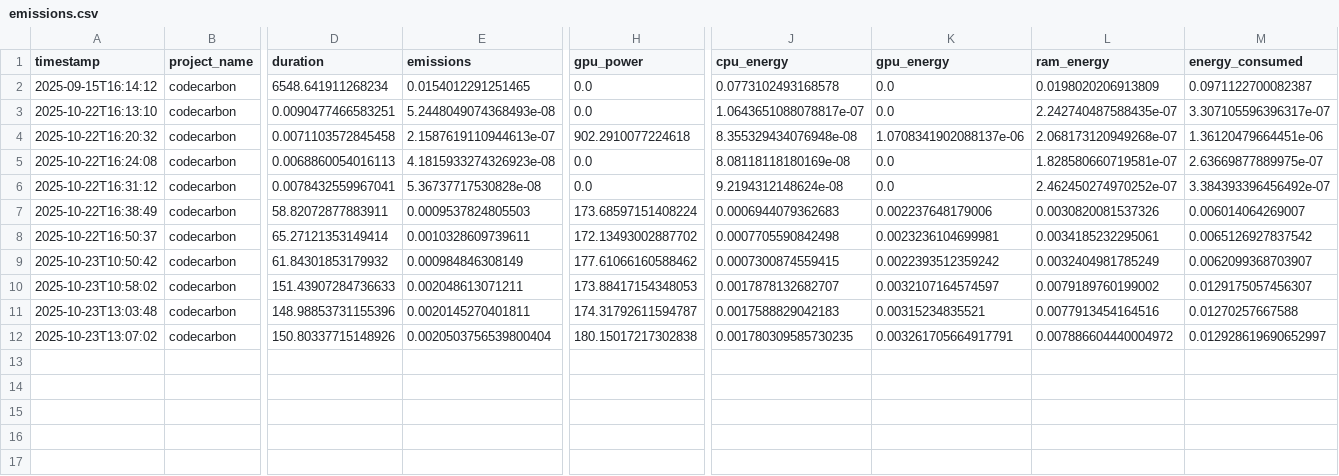
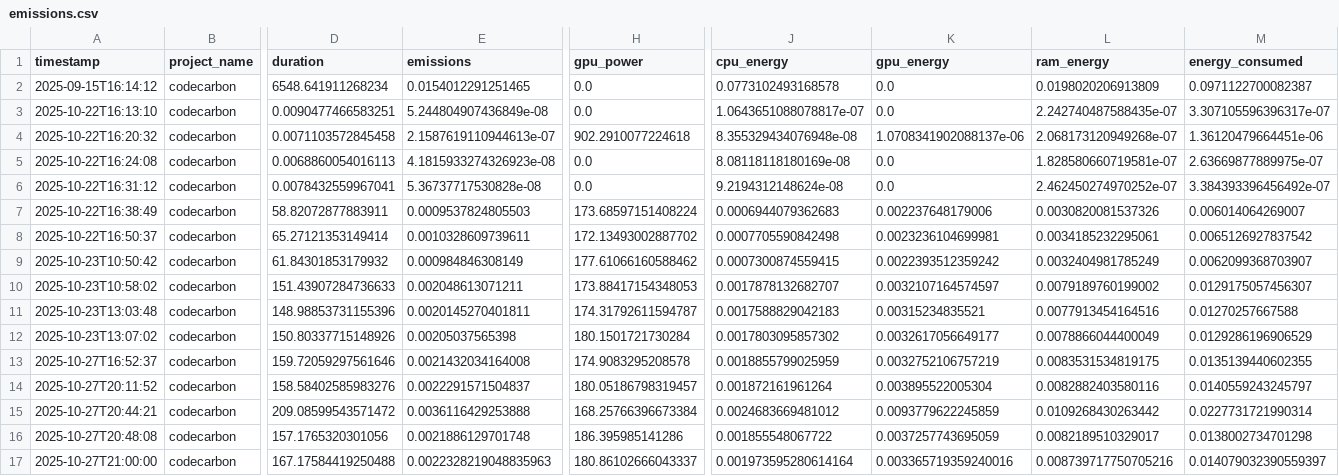
Before and after one commit to leonardo8787/LeanDL-HPC-2025, a CSV file: emissions.csv, drawn as a sheet; only a part is shown, gaps mark what is left out; rows hold the shown columns only; the diff names each change by its address in the sheet, - before the commit and + after, or states it on an @@ line.

```diff
--- a/emissions.csv
+++ b/emissions.csv
-E3 (emissions): 5.2448049074368493e-08
+E3 (emissions): 5.244804907436849e-08
-E12 (emissions): 0.0020503756539800404
+E12 (emissions): 0.00205037565398
-H12 (gpu_power): 180.15017217302838
+H12 (gpu_power): 180.1501721730284
-J12 (cpu_energy): 0.001780309585730235
+J12 (cpu_energy): 0.0017803095857302
-K12 (gpu_energy): 0.003261705664917791
+K12 (gpu_energy): 0.0032617056649177
-L12 (ram_energy): 0.007886604440004972
+L12 (ram_energy): 0.0078866044400049
-M12 (energy_consumed): 0.012928619690652997
+M12 (energy_consumed): 0.0129286196906529
+row 13: 2025-10-27T16:52:37 | codecarbon | 159.72059297561646 | 0.0021432034164008 | 174.9083295208578 | 0.0018855799025959 | 0.0032752106757219 | 0.0083531534819175 | 0.0135139440602355
+row 14: 2025-10-27T20:11:52 | codecarbon | 158.58402585983276 | 0.0022291571504837 | 180.05186798319457 | 0.001872161961264 | 0.003895522005304 | 0.0082882403580116 | 0.0140559243245797
+row 15: 2025-10-27T20:44:21 | codecarbon | 209.08599543571472 | 0.0036116429253888 | 168.25766396673384 | 0.0024683669481012 | 0.0093779622245859 | 0.0109268430263442 | 0.0227731721990314
+row 16: 2025-10-27T20:48:08 | codecarbon | 157.1765320301056 | 0.0021886129701748 | 186.395985141286 | 0.001855548067722 | 0.0037257743695059 | 0.0082189510329017 | 0.0138002734701298
+row 17: 2025-10-27T21:00:00 | codecarbon | 167.17584419250488 | 0.0022328219048835963 | 180.86102666043337 | 0.001973595280614164 | 0.003365719359240016 | 0.008739717750705216 | 0.014079032390559397
```
Also changed, not shown: 1 other file.
